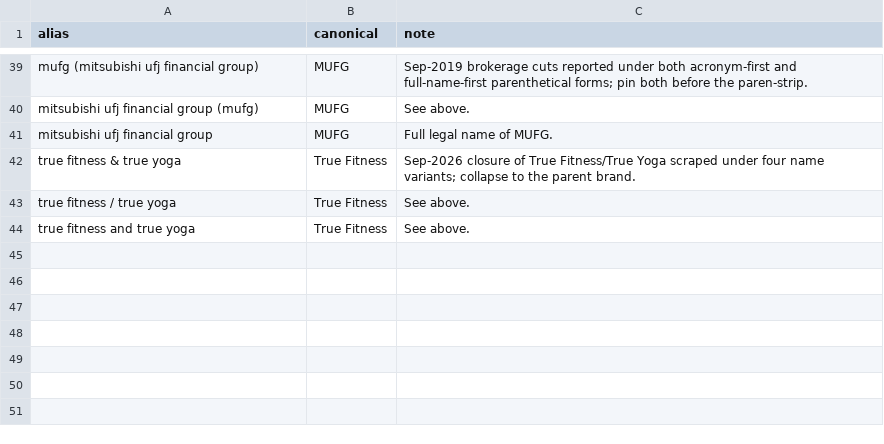
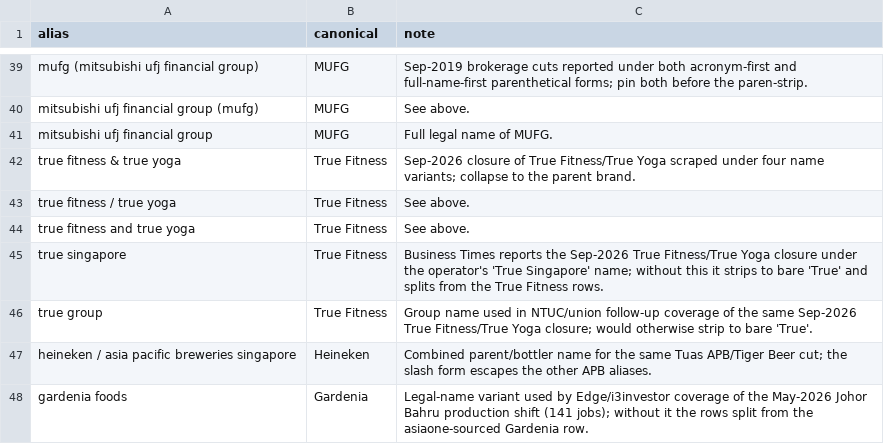
Before and after one commit to luarss/sg-layoffz, a CSV file: data/company-aliases.csv, drawn as a sheet; only a part is shown, gaps mark what is left out; the diff names each change by its address in the sheet, - before the commit and + after, or states it on an @@ line.

Commit message:
refactor: consolidate event dedup, share pipeline primitives, gate CI on validate
Data
- Merge 38 drifted event_id pairs via new data/event-merges.csv; record 3
  judged-distinct pairs in data/distinct-events.csv (850 rows, 564 -> 524 ids)
- Dedupe rejected.csv by normalized URL (3598 -> 3465 rows)
- Aliases: True Singapore/Group -> True Fitness, Gardenia Foods -> Gardenia,
  Heineken/APB slash form; strip "bank" suffix
- Fix Crystal Jade 120-job row, Standard Chartered 2025 re-report, Gardenia
  and Uber dates

Pipeline
- LLM may only return a hinted event_id or null; code mints company-YYYY-MM
- Evals use the production prompt, parser and provider chain (llm-prompt.ts)
- dedup-layoffs: curated merges, window+URL union, same-month suffix merge
- validate: one warning per event-id pair, distinct-events suppression,
  summary table, --baseline <ref> that fails only on new warnings
- Workflows: scrape, rumor-recheck and wayback gate commits on validate
- Scrapers share scrape-common.ts; indexed isDuplicate (11s -> 53ms)
- Shared companyKey, eventIdFor, dates, rowQuality, async, csv helpers

```diff
--- a/data/company-aliases.csv
+++ b/data/company-aliases.csv
+row 45: true singapore | True Fitness | Business Times reports the Sep-2026 True Fitness/True Yoga closure under the operator's 'True Singapore' name; without this it strips to bare 'True' and splits from the True Fitness rows.
+row 46: true group | True Fitness | Group name used in NTUC/union follow-up coverage of the same Sep-2026 True Fitness/True Yoga closure; would otherwise strip to bare 'True'.
+row 47: heineken / asia pacific breweries singapore | Heineken | Combined parent/bottler name for the same Tuas APB/Tiger Beer cut; the slash form escapes the other APB aliases.
+row 48: gardenia foods | Gardenia | Legal-name variant used by Edge/i3investor coverage of the May-2026 Johor Bahru production shift (141 jobs); without it the rows split from the asiaone-sourced Gardenia row.
```
Also changed, not shown: data/layoffs.csv, 48 other files.
